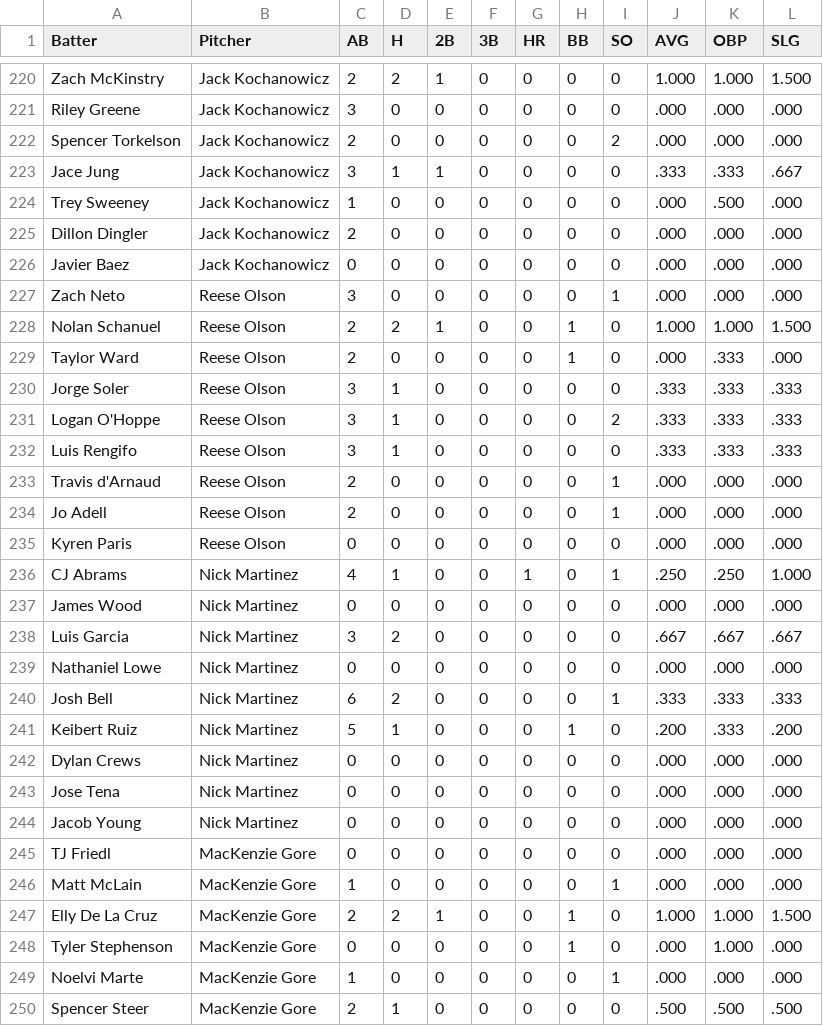
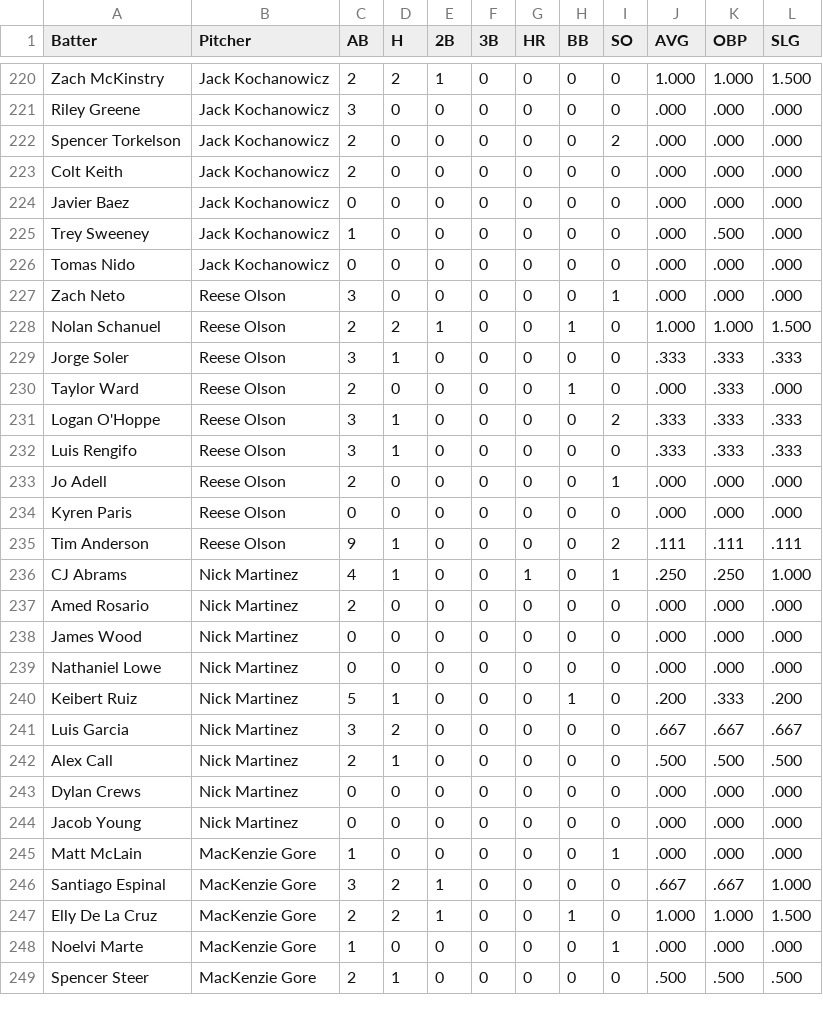
Before and after one commit to bena618/BBSFrontend, a CSV file: research/bvp_chart.csv, drawn as a sheet; only a part is shown, gaps mark what is left out; the diff covers the shown part only.

Commit message:
Update bvp.csv

```diff
--- a/research/bvp_chart.csv
+++ b/research/bvp_chart.csv
@@ -222,28 +222,27 @@ Riley Greene,Jack Kochanowicz,3,0,0,0,0,0,0,.000,.000,.000
 Spencer Torkelson,Jack Kochanowicz,2,0,0,0,0,0,2,.000,.000,.000
-Jace Jung,Jack Kochanowicz,3,1,1,0,0,0,0,.333,.333,.667
+Colt Keith,Jack Kochanowicz,2,0,0,0,0,0,0,.000,.000,.000
+Javier Baez,Jack Kochanowicz,0,0,0,0,0,0,0,.000,.000,.000
 Trey Sweeney,Jack Kochanowicz,1,0,0,0,0,0,0,.000,.500,.000
-Dillon Dingler,Jack Kochanowicz,2,0,0,0,0,0,0,.000,.000,.000
-Javier Baez,Jack Kochanowicz,0,0,0,0,0,0,0,.000,.000,.000
+Tomas Nido,Jack Kochanowicz,0,0,0,0,0,0,0,.000,.000,.000
 Zach Neto,Reese Olson,3,0,0,0,0,0,1,.000,.000,.000
 Nolan Schanuel,Reese Olson,2,2,1,0,0,1,0,1.000,1.000,1.500
+Jorge Soler,Reese Olson,3,1,0,0,0,0,0,.333,.333,.333
 Taylor Ward,Reese Olson,2,0,0,0,0,1,0,.000,.333,.000
-Jorge Soler,Reese Olson,3,1,0,0,0,0,0,.333,.333,.333
 Logan O'Hoppe,Reese Olson,3,1,0,0,0,0,2,.333,.333,.333
 Luis Rengifo,Reese Olson,3,1,0,0,0,0,0,.333,.333,.333
-Travis d'Arnaud,Reese Olson,2,0,0,0,0,0,1,.000,.000,.000
 Jo Adell,Reese Olson,2,0,0,0,0,0,1,.000,.000,.000
 Kyren Paris,Reese Olson,0,0,0,0,0,0,0,.000,.000,.000
+Tim Anderson,Reese Olson,9,1,0,0,0,0,2,.111,.111,.111
 CJ Abrams,Nick Martinez,4,1,0,0,1,0,1,.250,.250,1.000
+Amed Rosario,Nick Martinez,2,0,0,0,0,0,0,.000,.000,.000
 James Wood,Nick Martinez,0,0,0,0,0,0,0,.000,.000,.000
+Nathaniel Lowe,Nick Martinez,0,0,0,0,0,0,0,.000,.000,.000
+Keibert Ruiz,Nick Martinez,5,1,0,0,0,1,0,.200,.333,.200
 Luis Garcia,Nick Martinez,3,2,0,0,0,0,0,.667,.667,.667
-Nathaniel Lowe,Nick Martinez,0,0,0,0,0,0,0,.000,.000,.000
-Josh Bell,Nick Martinez,6,2,0,0,0,0,1,.333,.333,.333
-Keibert Ruiz,Nick Martinez,5,1,0,0,0,1,0,.200,.333,.200
+Alex Call,Nick Martinez,2,1,0,0,0,0,0,.500,.500,.500
 Dylan Crews,Nick Martinez,0,0,0,0,0,0,0,.000,.000,.000
-Jose Tena,Nick Martinez,0,0,0,0,0,0,0,.000,.000,.000
 Jacob Young,Nick Martinez,0,0,0,0,0,0,0,.000,.000,.000
-TJ Friedl,MacKenzie Gore,0,0,0,0,0,0,0,.000,.000,.000
 Matt McLain,MacKenzie Gore,1,0,0,0,0,0,1,.000,.000,.000
+Santiago Espinal,MacKenzie Gore,3,2,1,0,0,0,0,.667,.667,1.000
 Elly De La Cruz,MacKenzie Gore,2,2,1,0,0,1,0,1.000,1.000,1.500
-Tyler Stephenson,MacKenzie Gore,0,0,0,0,0,1,0,.000,1.000,.000
 Noelvi Marte,MacKenzie Gore,1,0,0,0,0,0,1,.000,.000,.000
```
Also changed, not shown: 2 added rows, 1 removed row and 1 moved row elsewhere in this file.
